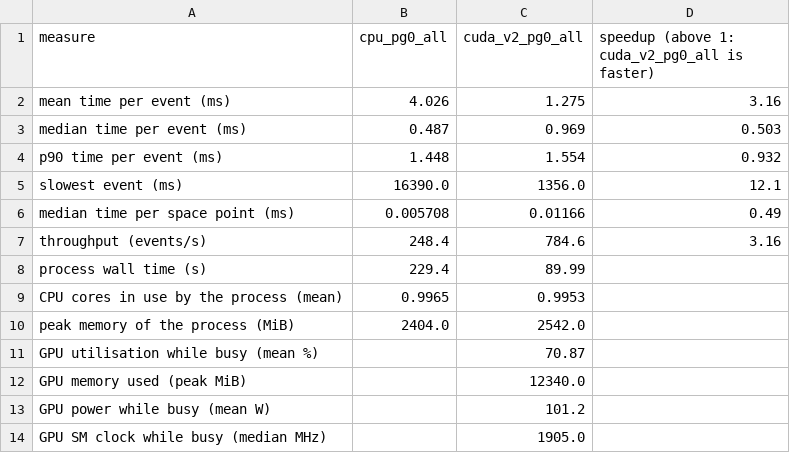
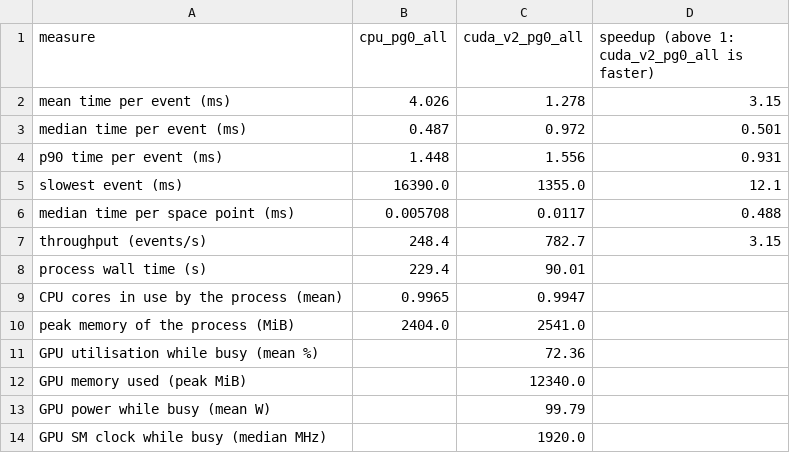
Before and after one commit to timhtetyanoo/acts-gpf-utilities, a CSV file: results/at-tdaq-mldev01/compare/cpu_pg0_all_vs_cuda_v2_pg0_all/performance.csv, drawn as a sheet.

```diff
--- a/results/at-tdaq-mldev01/compare/cpu_pg0_all_vs_cuda_v2_pg0_all/performance.csv
+++ b/results/at-tdaq-mldev01/compare/cpu_pg0_all_vs_cuda_v2_pg0_all/performance.csv
@@ -1,14 +1,14 @@
 measure,cpu_pg0_all,cuda_v2_pg0_all,speedup (above 1: cuda_v2_pg0_all is faster)
-mean time per event (ms),4.026,1.275,3.16
-median time per event (ms),0.487,0.969,0.503
-p90 time per event (ms),1.448,1.554,0.932
-slowest event (ms),16390.0,1356.0,12.1
-median time per space point (ms),0.005708,0.01166,0.49
-throughput (events/s),248.4,784.6,3.16
-process wall time (s),229.4,89.99,
-CPU cores in use by the process (mean),0.9965,0.9953,
-peak memory of the process (MiB),2404.0,2542.0,
-GPU utilisation while busy (mean %),,70.87,
+mean time per event (ms),4.026,1.278,3.15
+median time per event (ms),0.487,0.972,0.501
+p90 time per event (ms),1.448,1.556,0.931
+slowest event (ms),16390.0,1355.0,12.1
+median time per space point (ms),0.005708,0.0117,0.488
+throughput (events/s),248.4,782.7,3.15
+process wall time (s),229.4,90.01,
+CPU cores in use by the process (mean),0.9965,0.9947,
+peak memory of the process (MiB),2404.0,2541.0,
+GPU utilisation while busy (mean %),,72.36,
 GPU memory used (peak MiB),,12340.0,
-GPU power while busy (mean W),,101.2,
-GPU SM clock while busy (median MHz),,1905.0,
+GPU power while busy (mean W),,99.79,
+GPU SM clock while busy (median MHz),,1920.0,
```
Also changed, not shown: results/at-tdaq-mldev01/compare/cpu_pg200_all_vs_cuda_v2_pg200_all/performance.csv, results/at-tdaq-mldev01/cuda_v2_pg0_all/performance/summary.csv, 13 other files.
